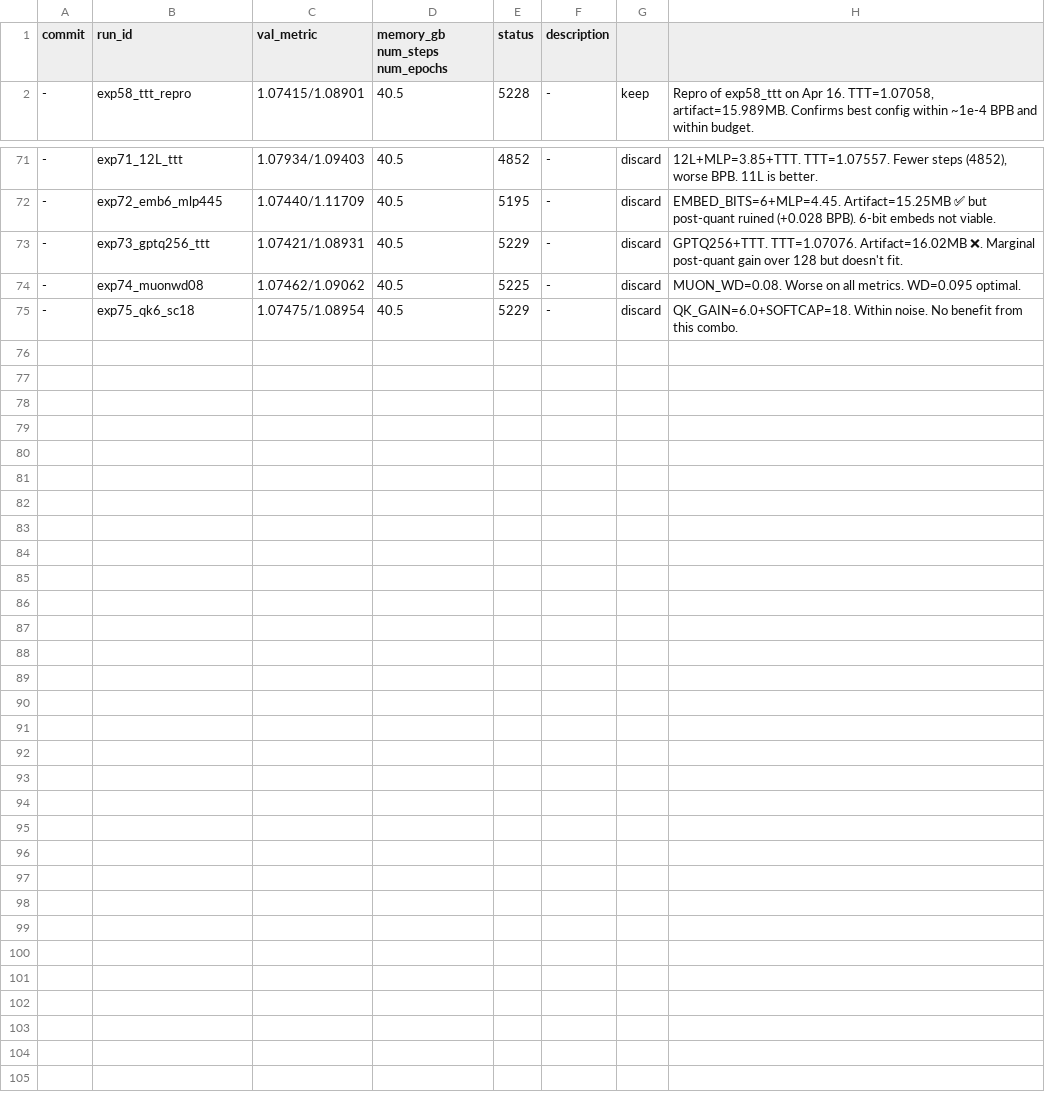
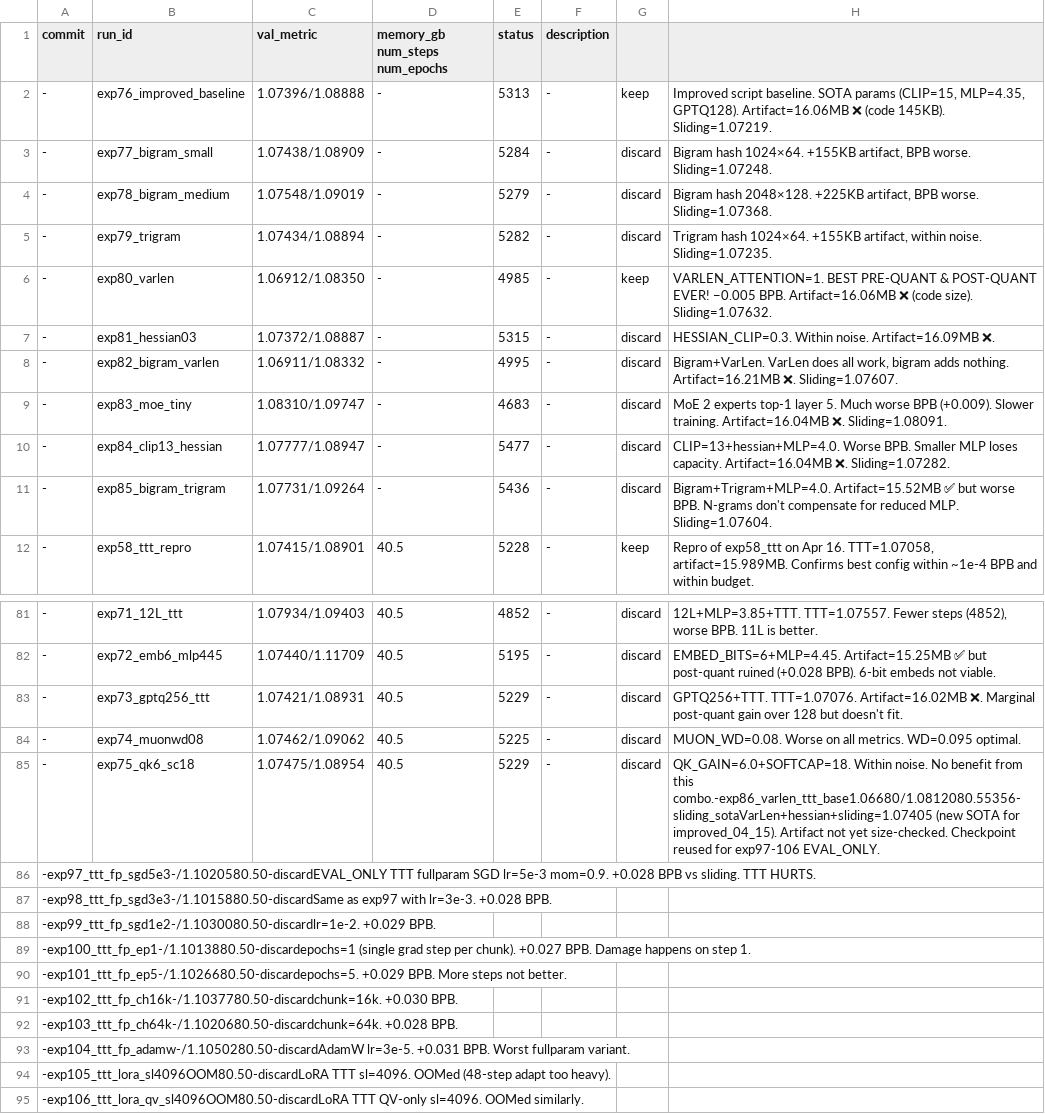
Before and after one commit to yufang67/parameter-golf, a TSV file: results.tsv, drawn as a sheet; only a part is shown, gaps mark what is left out.

```diff
--- a/results.tsv
+++ b/results.tsv
@@ -1,2 +1,12 @@
 commit	run_id	val_metric	memory_gb num_steps num_epochs	status	description
+-	exp76_improved_baseline	1.07396/1.08888	-	5313	-	keep	Improved script baseline. SOTA params (CLIP=15, MLP=4.35, GPTQ128). Artifact=16.06MB ❌ (code 145KB). Sliding=1.07219.
+-	exp77_bigram_small	1.07438/1.08909	-	5284	-	discard	Bigram hash 1024×64. +155KB artifact, BPB worse. Sliding=1.07248.
+-	exp78_bigram_medium	1.07548/1.09019	-	5279	-	discard	Bigram hash 2048×128. +225KB artifact, BPB worse. Sliding=1.07368.
+-	exp79_trigram	1.07434/1.08894	-	5282	-	discard	Trigram hash 1024×64. +155KB artifact, within noise. Sliding=1.07235.
+-	exp80_varlen	1.06912/1.08350	-	4985	-	keep	VARLEN_ATTENTION=1. BEST PRE-QUANT & POST-QUANT EVER! −0.005 BPB. Artifact=16.06MB ❌ (code size). Sliding=1.07632.
+-	exp81_hessian03	1.07372/1.08887	-	5315	-	discard	HESSIAN_CLIP=0.3. Within noise. Artifact=16.09MB ❌.
+-	exp82_bigram_varlen	1.06911/1.08332	-	4995	-	discard	Bigram+VarLen. VarLen does all work, bigram adds nothing. Artifact=16.21MB ❌. Sliding=1.07607.
+-	exp83_moe_tiny	1.08310/1.09747	-	4683	-	discard	MoE 2 experts top-1 layer 5. Much worse BPB (+0.009). Slower training. Artifact=16.04MB ❌. Sliding=1.08091.
+-	exp84_clip13_hessian	1.07777/1.08947	-	5477	-	discard	CLIP=13+hessian+MLP=4.0. Worse BPB. Smaller MLP loses capacity. Artifact=16.04MB ❌. Sliding=1.07282.
+-	exp85_bigram_trigram	1.07731/1.09264	-	5436	-	discard	Bigram+Trigram+MLP=4.0. Artifact=15.52MB ✅ but worse BPB. N-grams don't compensate for reduced MLP. Sliding=1.07604.
 -	exp58_ttt_repro	1.07415/1.08901	40.5	5228	-	keep	Repro of exp58_ttt on Apr 16. TTT=1.07058, artifact=15.989MB. Confirms best config within ~1e-4 BPB and within budget.
@@ -74,2 +84,12 @@ commit	run_id	val_metric	memory_gb num_steps num_epochs	status	description
 -	exp74_muonwd08	1.07462/1.09062	40.5	5225	-	discard	MUON_WD=0.08. Worse on all metrics. WD=0.095 optimal.
--	exp75_qk6_sc18	1.07475/1.08954	40.5	5229	-	discard	QK_GAIN=6.0+SOFTCAP=18. Within noise. No benefit from this combo.
+-	exp75_qk6_sc18	1.07475/1.08954	40.5	5229	-	discard	QK_GAIN=6.0+SOFTCAP=18. Within noise. No benefit from this combo.-exp86_varlen_ttt_base1.06680/1.0812080.55356-sliding_sotaVarLen+hessian+sliding=1.07405 (new SOTA for improved_04_15). Artifact not yet size-checked. Checkpoint reused for exp97-106 EVAL_ONLY.
+-exp97_ttt_fp_sgd5e3-/1.1020580.50-discardEVAL_ONLY TTT fullparam SGD lr=5e-3 mom=0.9. +0.028 BPB vs sliding. TTT HURTS.
+-exp98_ttt_fp_sgd3e3-/1.1015880.50-discardSame as exp97 with lr=3e-3. +0.028 BPB.
+-exp99_ttt_fp_sgd1e2-/1.1030080.50-discardlr=1e-2. +0.029 BPB.
+-exp100_ttt_fp_ep1-/1.1013880.50-discardepochs=1 (single grad step per chunk). +0.027 BPB. Damage happens on step 1.
+-exp101_ttt_fp_ep5-/1.1026680.50-discardepochs=5. +0.029 BPB. More steps not better.
+-exp102_ttt_fp_ch16k-/1.1037780.50-discardchunk=16k. +0.030 BPB.
+-exp103_ttt_fp_ch64k-/1.1020680.50-discardchunk=64k. +0.028 BPB.
+-exp104_ttt_fp_adamw-/1.1050280.50-discardAdamW lr=3e-5. +0.031 BPB. Worst fullparam variant.
+-exp105_ttt_lora_sl4096OOM80.50-discardLoRA TTT sl=4096. OOMed (48-step adapt too heavy).
+-exp106_ttt_lora_qv_sl4096OOM80.50-discardLoRA TTT QV-only sl=4096. OOMed similarly.
```
Also changed, not shown: 54 other files.
